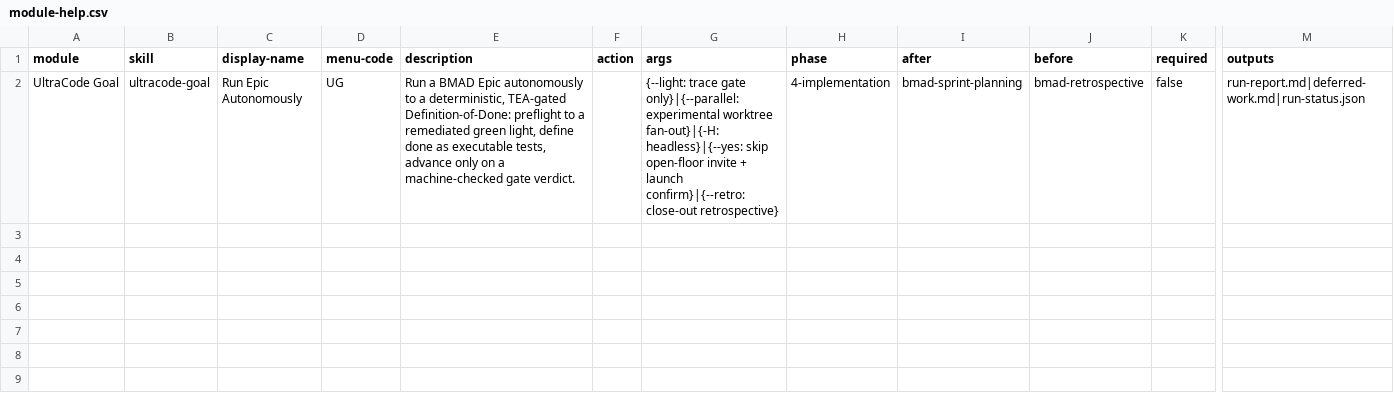
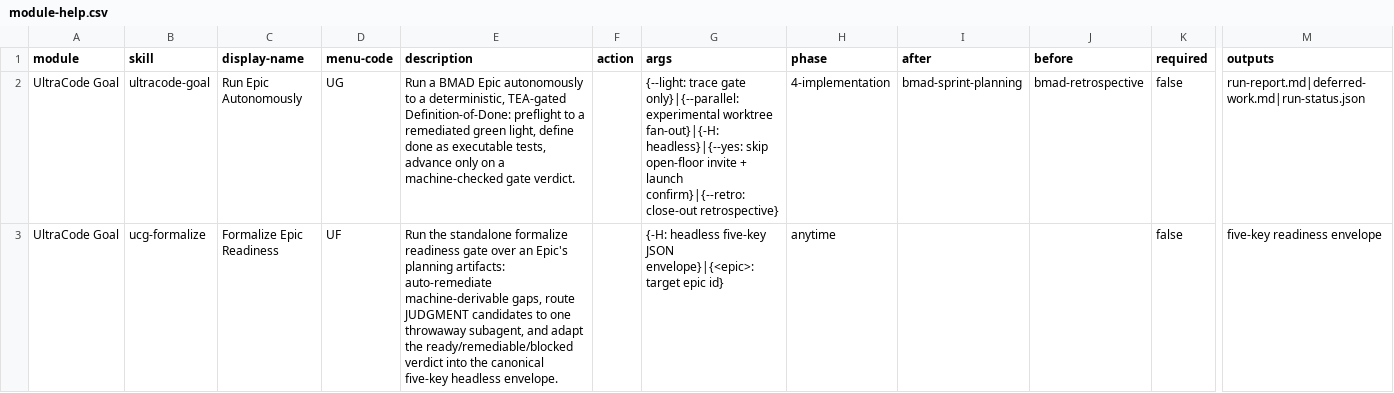
Before and after one commit to armelhbobdad/bmad-module-ultracode-goal, a CSV file: skills/ultracode-goal/assets/module-help.csv, drawn as a sheet; only a part is shown, gaps mark what is left out; rows hold the shown columns only; the diff names each change by its address in the sheet, - before the commit and + after, or states it on an @@ line.

```diff
--- a/skills/ultracode-goal/assets/module-help.csv
+++ b/skills/ultracode-goal/assets/module-help.csv
+row 3: UltraCode Goal | ucg-formalize | Formalize Epic Readiness | UF | Run the standalone formalize readiness gate over an Epic's planning artifacts: auto-remediate machine-derivable gaps, route JUDGMENT candidates to one throwaway subagent, and adapt the ready/remediable/blocked verdict into the canonical five-key headless envelope. |  | {-H: headless five-key JSON envelope}|{<epic>: target epic id} | anytime |  |  | false | five-key readiness envelope
```
